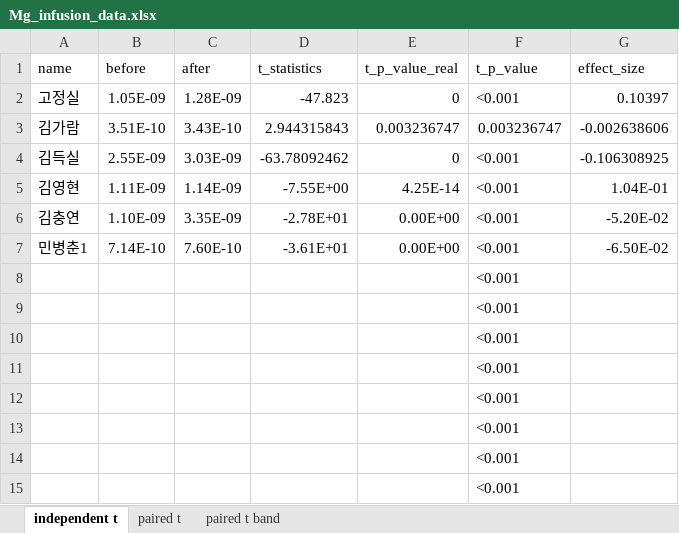
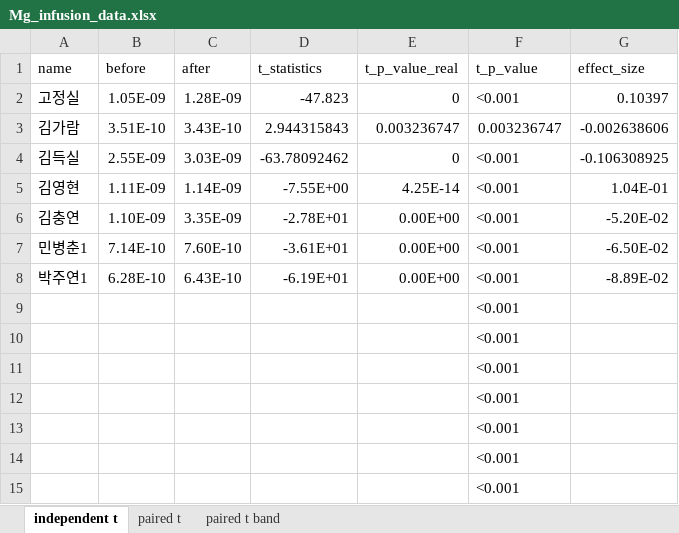
Before and after one commit to bargie5255/Mg_infusion_coma, an Excel workbook: Mg_infusion_data.xlsx, sheet independent t, drawn as a sheet; only a part is shown; values as stored, in another font and other column widths than the file's, no borders; removed rows and columns are numbered as before the commit, all else as after; the diff names each change by its address in the sheet, - before the commit and + after, or states it on an @@ line.

```diff
--- a/Mg_infusion_data.xlsx (sheet independent t)
+++ b/Mg_infusion_data.xlsx (sheet independent t)
-row 8:  |  |  |  |  | <0.001
+row 8: 박주연1 | 6.28E-10 | 6.43E-10 | -6.19E+01 | 0.00E+00 | <0.001 | -8.89E-02
```
Also changed, not shown: sheet paired t band, sheet paired t.
